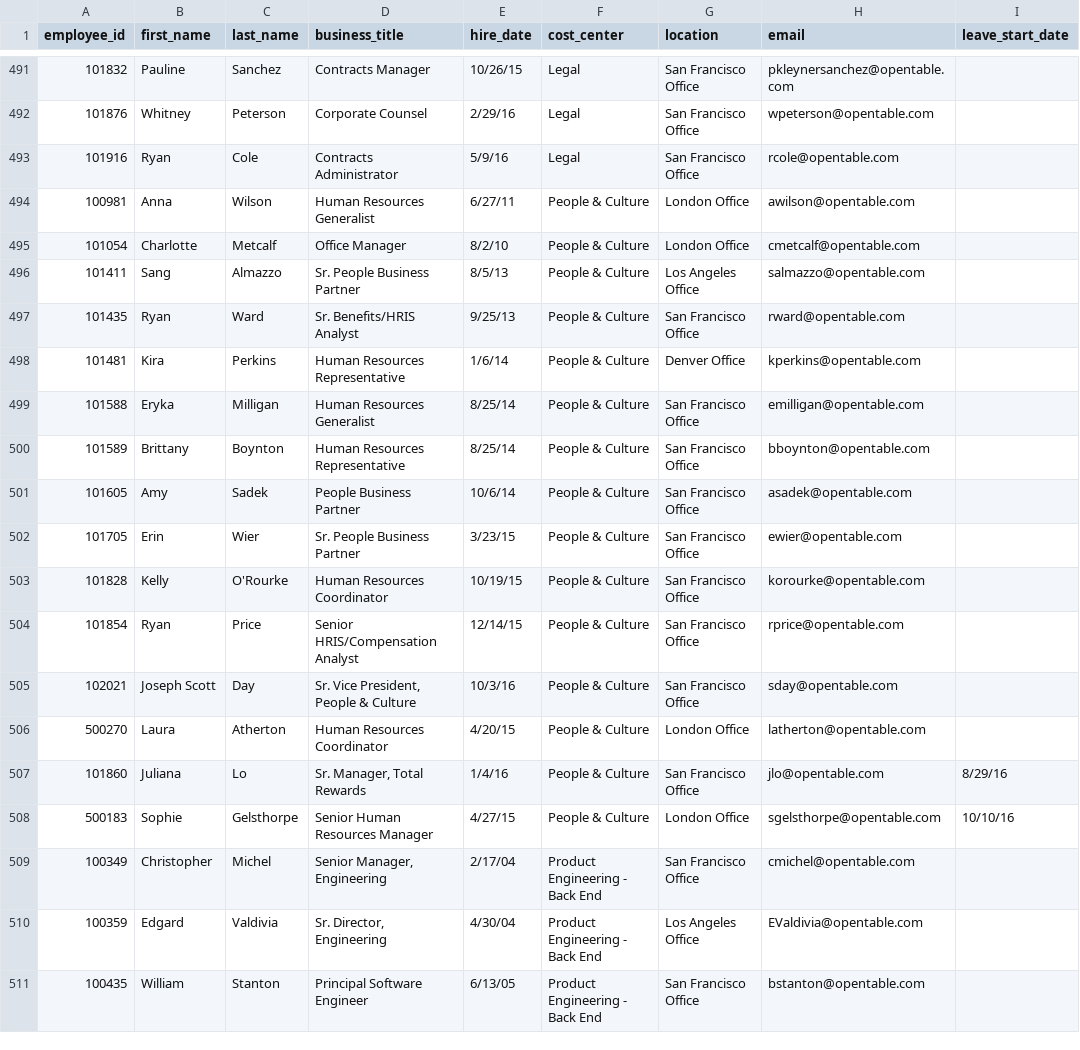
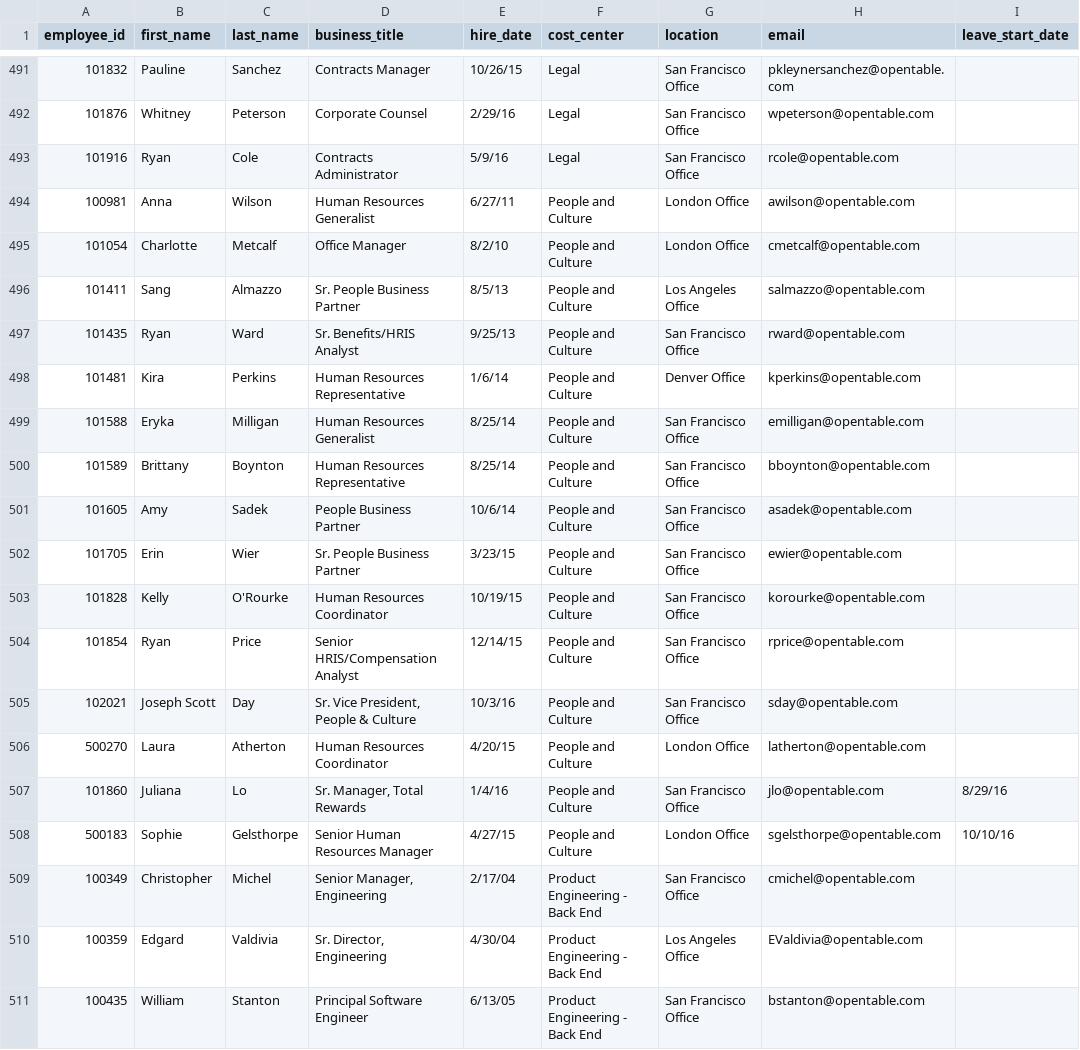
Before and after one commit to nyarly/public-along, a CSV file: lib/assets/test_sync_5.csv, drawn as a sheet; only a part is shown, gaps mark what is left out; the diff names each change by its address in the sheet, - before the commit and + after, or states it on an @@ line.

Commit message:
fix ampersand

```diff
--- a/lib/assets/test_sync_5.csv
+++ b/lib/assets/test_sync_5.csv
-F494:F508 (cost_center): People & Culture
+F494:F508 (cost_center): People and Culture
```
